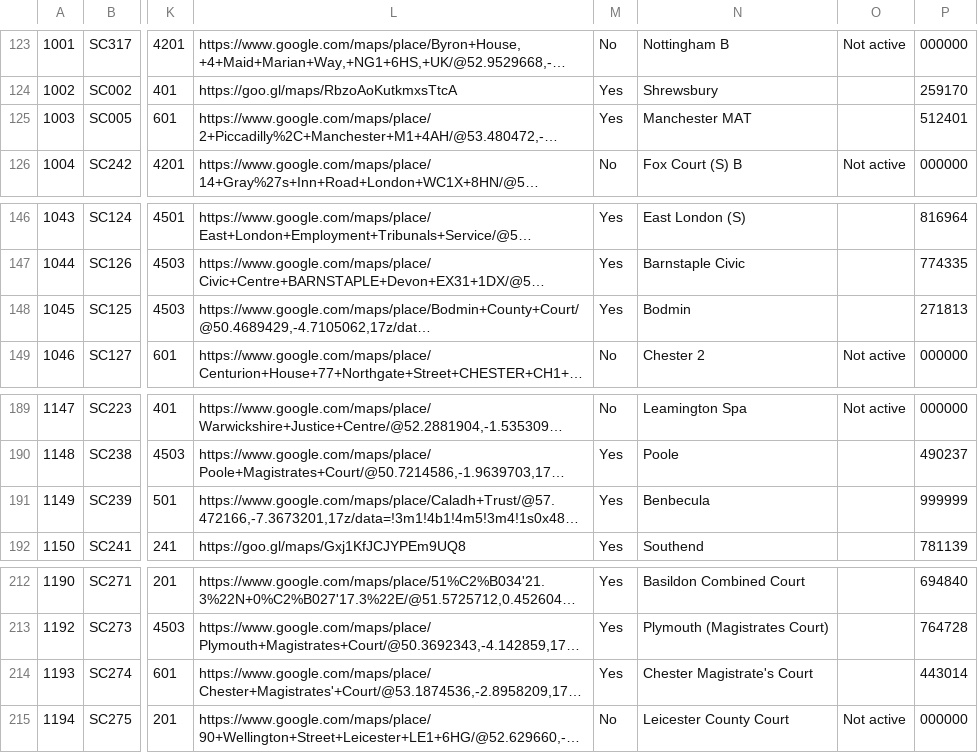
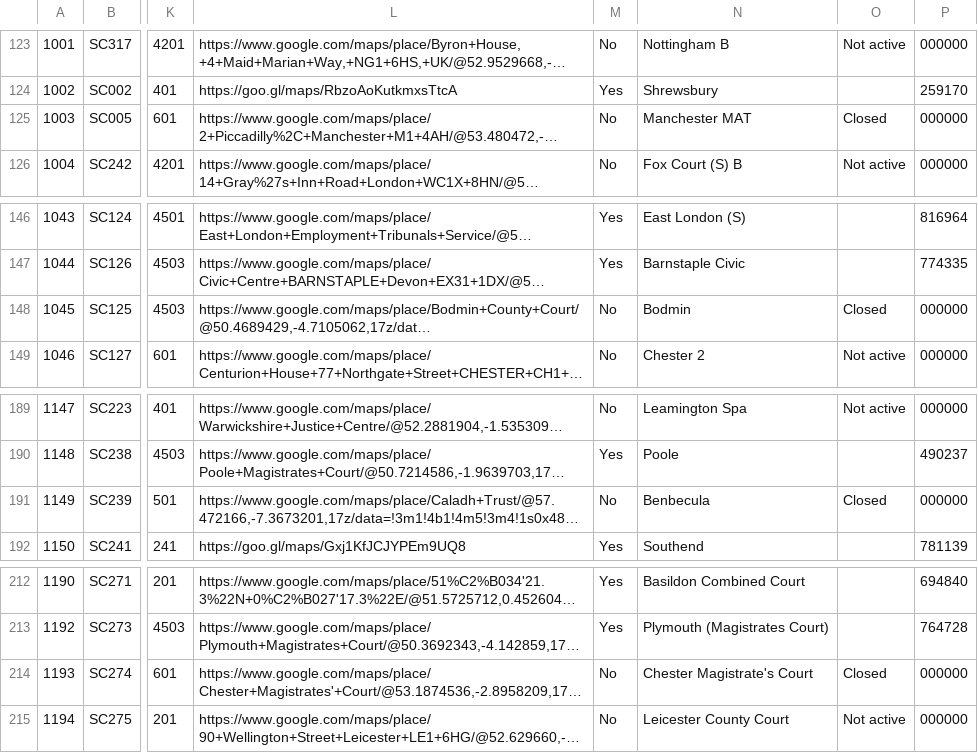
Before and after one commit to hmcts/sscs-common, a CSV file: src/main/resources/reference-data/sscs-venues.csv, drawn as a sheet; only a part is shown, gaps mark what is left out; long unchanged cells end in …; the diff covers the shown part only; the diff names each change by its address in the sheet, - before the commit and + after, or states it on an @@ line.

```diff
--- a/src/main/resources/reference-data/sscs-venues.csv
+++ b/src/main/resources/reference-data/sscs-venues.csv
-M125: Yes
+M125: No
-O125: (empty)
+O125: Closed
-P125: 512401
+P125: 000000
-M148: Yes
+M148: No
-O148: (empty)
+O148: Closed
-P148: 271813
+P148: 000000
-M191: Yes
+M191: No
-O191: (empty)
+O191: Closed
-P191: 999999
+P191: 000000
-M214: Yes
+M214: No
-O214: (empty)
+O214: Closed
-P214: 443014
+P214: 000000
```
Also changed, not shown: 30 edited cells elsewhere in this file, 1 other file.
